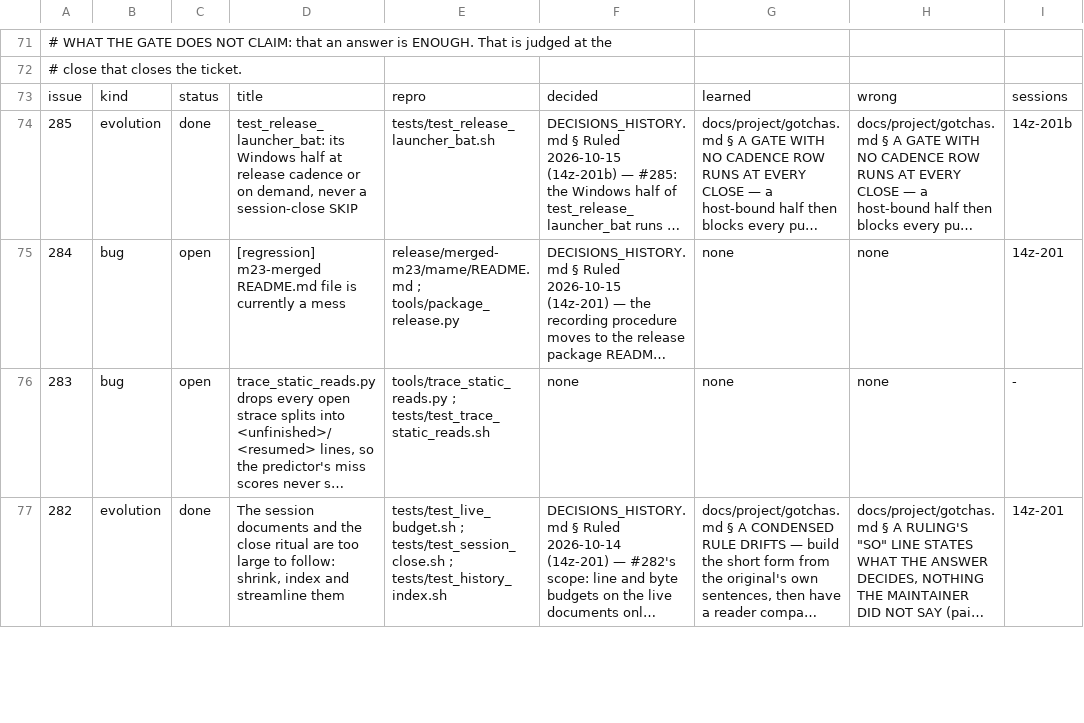
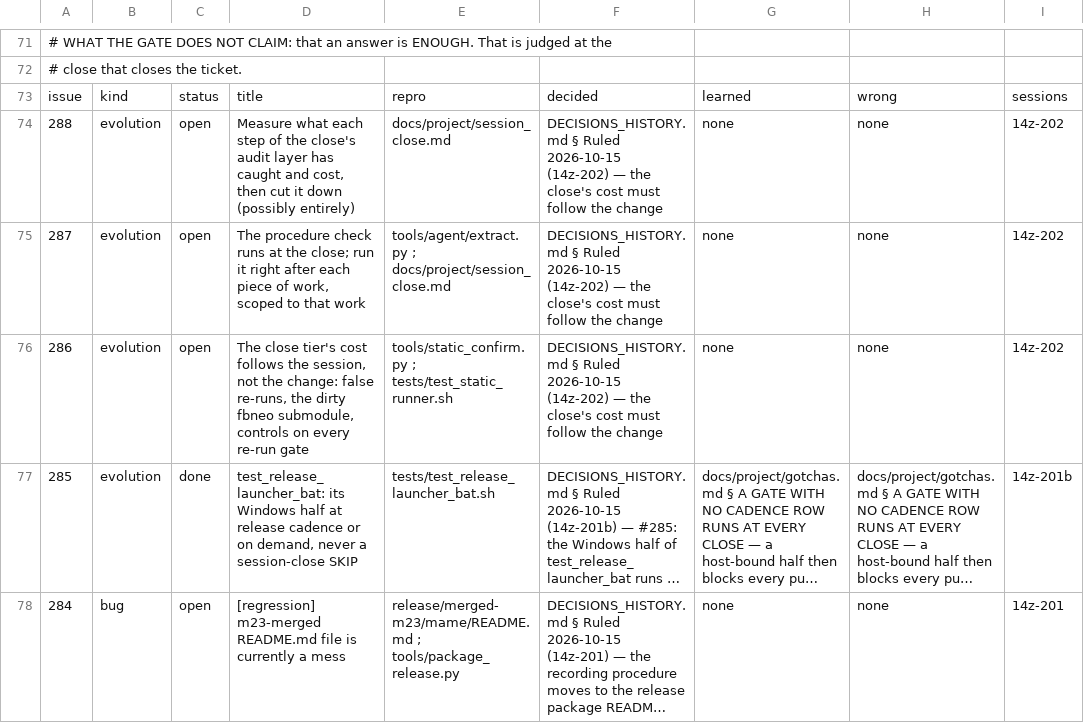
Before and after one commit to DefinitelyFrenchName/VampireSaved, a TSV file: docs/project/tickets.tsv, drawn as a sheet; only a part is shown, gaps mark what is left out; the shorter side is filled out with more unchanged rows; long unchanged cells end in …; the diff names each change by its address in the sheet, - before the commit and + after, or states it on an @@ line.

```diff
--- a/docs/project/tickets.tsv
+++ b/docs/project/tickets.tsv
+row 74: 288 | evolution | open | Measure what each step of the close's audit layer has caught and cost, then cut it down (possibly entirely) | docs/project/session_close.md | DECISIONS_HISTORY.md § Ruled 2026-10-15 (14z-202) — the close's cost must follow the change | none | none | 14z-202
+row 75: 287 | evolution | open | The procedure check runs at the close; run it right after each piece of work, scoped to that work | tools/agent/extract.py ; docs/project/session_close.md | DECISIONS_HISTORY.md § Ruled 2026-10-15 (14z-202) — the close's cost must follow the change | none | none | 14z-202
+row 76: 286 | evolution | open | The close tier's cost follows the session, not the change: false re-runs, the dirty fbneo submodule, controls on every re-run gate | tools/static_confirm.py ; tests/test_static_runner.sh | DECISIONS_HISTORY.md § Ruled 2026-10-15 (14z-202) — the close's cost must follow the change | none | none | 14z-202
```
Also changed, not shown: docs/project/tickets_github.tsv, 7 other files.
